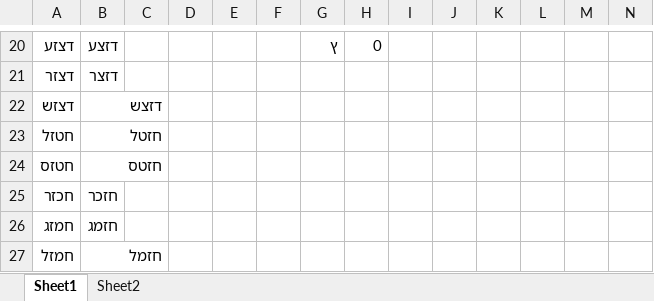
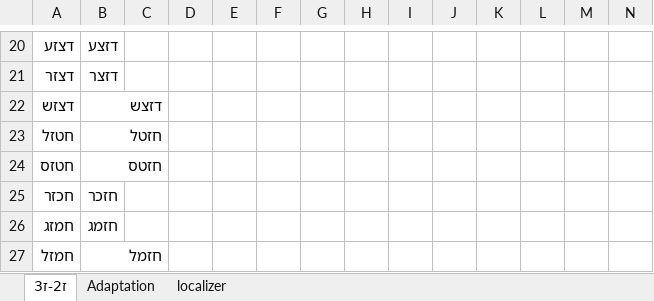
Before and after one commit to ronimaimon/letter_position, an Excel workbook: exp_words.xlsx, sheet ז2-ז3, drawn as a sheet; only a part is shown, gaps mark what is left out; values as stored, in another font and other column widths than the file's, no borders; the diff covers the shown part only; the diff names each change by its address in the sheet, - before the commit and + after, or states it on an @@ line.

```diff
--- a/exp_words.xlsx (sheet ז2-ז3)
+++ b/exp_words.xlsx (sheet ז2-ז3)
-sheet tab: Sheet1
+sheet tab: ז2-ז3
-sheet tab: Sheet2
+sheet tab: Adaptation
+sheet tab: localizer
-G20: ץ
+G20: (empty)
-H20: 0
+H20: (empty)
```
Also changed, not shown: 1 added row, 1 removed row and 30 edited cells elsewhere in this sheet, sheet Adaptation, formulas that keep their value.
